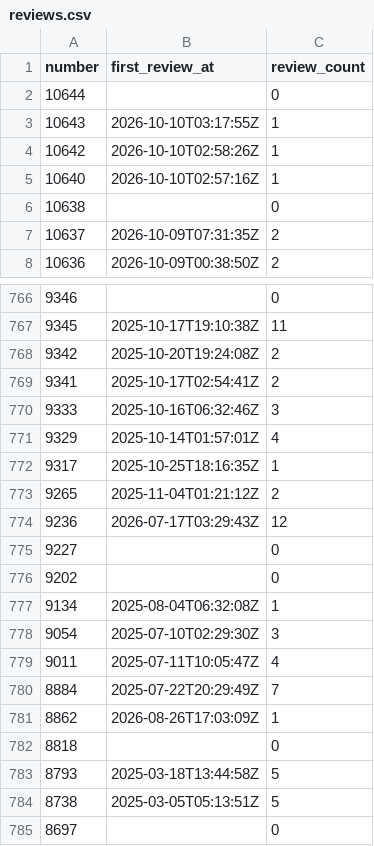
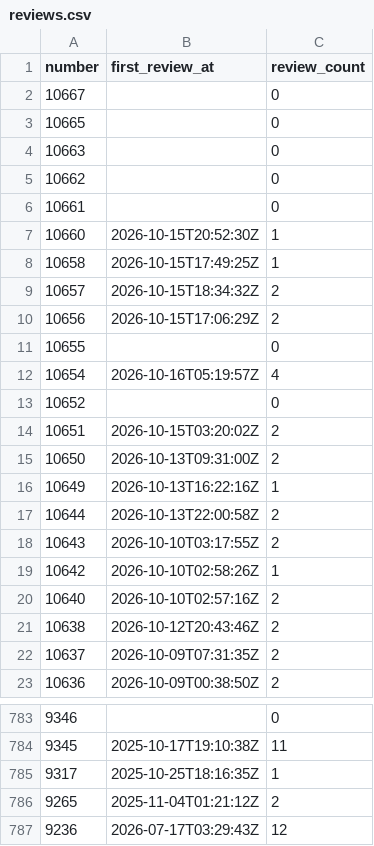
Before and after one commit to tanishq-rathod/eng-delivery-dashboard, a CSV file: data/reviews.csv, drawn as a sheet; only a part is shown, gaps mark what is left out; the shorter side is filled out with more unchanged rows; the diff covers the shown part only.

```diff
--- a/data/reviews.csv
+++ b/data/reviews.csv
@@ -1,7 +1,22 @@
 number,first_review_at,review_count
-10644,,0
-10643,2026-10-10T03:17:55Z,1
+10667,,0
+10665,,0
+10663,,0
+10662,,0
+10661,,0
+10660,2026-10-15T20:52:30Z,1
+10658,2026-10-15T17:49:25Z,1
+10657,2026-10-15T18:34:32Z,2
+10656,2026-10-15T17:06:29Z,2
+10655,,0
+10654,2026-10-16T05:19:57Z,4
+10652,,0
+10651,2026-10-15T03:20:02Z,2
+10650,2026-10-13T09:31:00Z,2
+10649,2026-10-13T16:22:16Z,1
+10644,2026-10-13T22:00:58Z,2
+10643,2026-10-10T03:17:55Z,2
 10642,2026-10-10T02:58:26Z,1
-10640,2026-10-10T02:57:16Z,1
-10638,,0
+10640,2026-10-10T02:57:16Z,2
+10638,2026-10-12T20:43:46Z,2
 10637,2026-10-09T07:31:35Z,2
@@ -767,6 +784,2 @@ number,first_review_at,review_count
 9345,2025-10-17T19:10:38Z,11
-9342,2025-10-20T19:24:08Z,2
-9341,2025-10-17T02:54:41Z,2
-9333,2025-10-16T06:32:46Z,3
-9329,2025-10-14T01:57:01Z,4
 9317,2025-10-25T18:16:35Z,1
```
Also changed, not shown: 2 added rows, 1 removed row and 5 edited cells elsewhere in this file, data/issues.csv, data/prs.csv, 2 other files.
